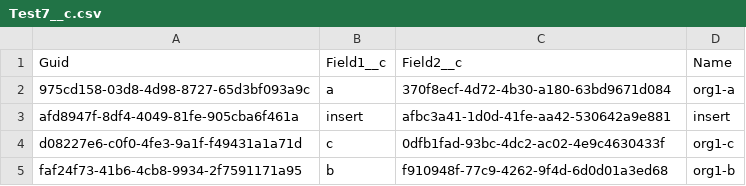
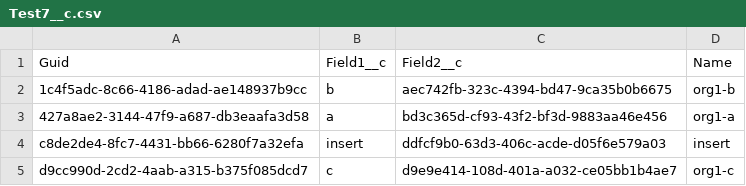
Before and after one commit to wclapier/release-test, a CSV file: Test7__c.csv, drawn as a sheet.

```diff
--- a/Test7__c.csv
+++ b/Test7__c.csv
@@ -1,5 +1,5 @@
 "Guid","Field1__c","Field2__c","Name"
-975cd158-03d8-4d98-8727-65d3bf093a9c,a,370f8ecf-4d72-4b30-a180-63bd9671d084,org1-a
-afd8947f-8df4-4049-81fe-905cba6f461a,insert,afbc3a41-1d0d-41fe-aa42-530642a9e881,insert
-d08227e6-c0f0-4fe3-9a1f-f49431a1a71d,c,0dfb1fad-93bc-4dc2-ac02-4e9c4630433f,org1-c
-faf24f73-41b6-4cb8-9934-2f7591171a95,b,f910948f-77c9-4262-9f4d-6d0d01a3ed68,org1-b
+1c4f5adc-8c66-4186-adad-ae148937b9cc,b,aec742fb-323c-4394-bd47-9ca35b0b6675,org1-b
+427a8ae2-3144-47f9-a687-db3eaafa3d58,a,bd3c365d-cf93-43f2-bf3d-9883aa46e456,org1-a
+c8de2de4-8fc7-4431-bb66-6280f7a32efa,insert,ddfcf9b0-63d3-406c-acde-d05f6e579a03,insert
+d9cc990d-2cd2-4aab-a315-b375f085dcd7,c,d9e9e414-108d-401a-a032-ce05bb1b4ae7,org1-c
```
Also changed, not shown: Test1__c.csv, Test2__c.csv, 1 other file.
